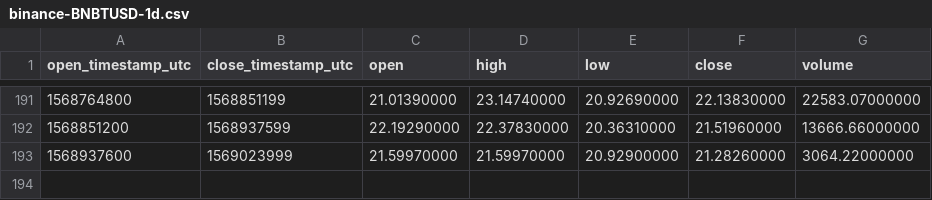
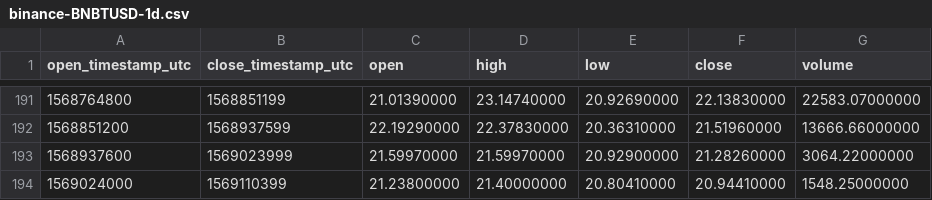
Before and after one commit to cryptobigbro/binance-BNBTUSD, a CSV file: binance-BNBTUSD-1d.csv, drawn as a sheet; only a part is shown, gaps mark what is left out.

```diff
--- a/binance-BNBTUSD-1d.csv
+++ b/binance-BNBTUSD-1d.csv
@@ -193 +193,2 @@ open_timestamp_utc,close_timestamp_utc,open,high,low,close,volume
 1568937600,1569023999,21.59970000,21.59970000,20.92900000,21.28260000,3064.22000000
+1569024000,1569110399,21.23800000,21.40000000,20.80410000,20.94410000,1548.25000000
```
Also changed, not shown: binance-BNBTUSD-1h.csv.
